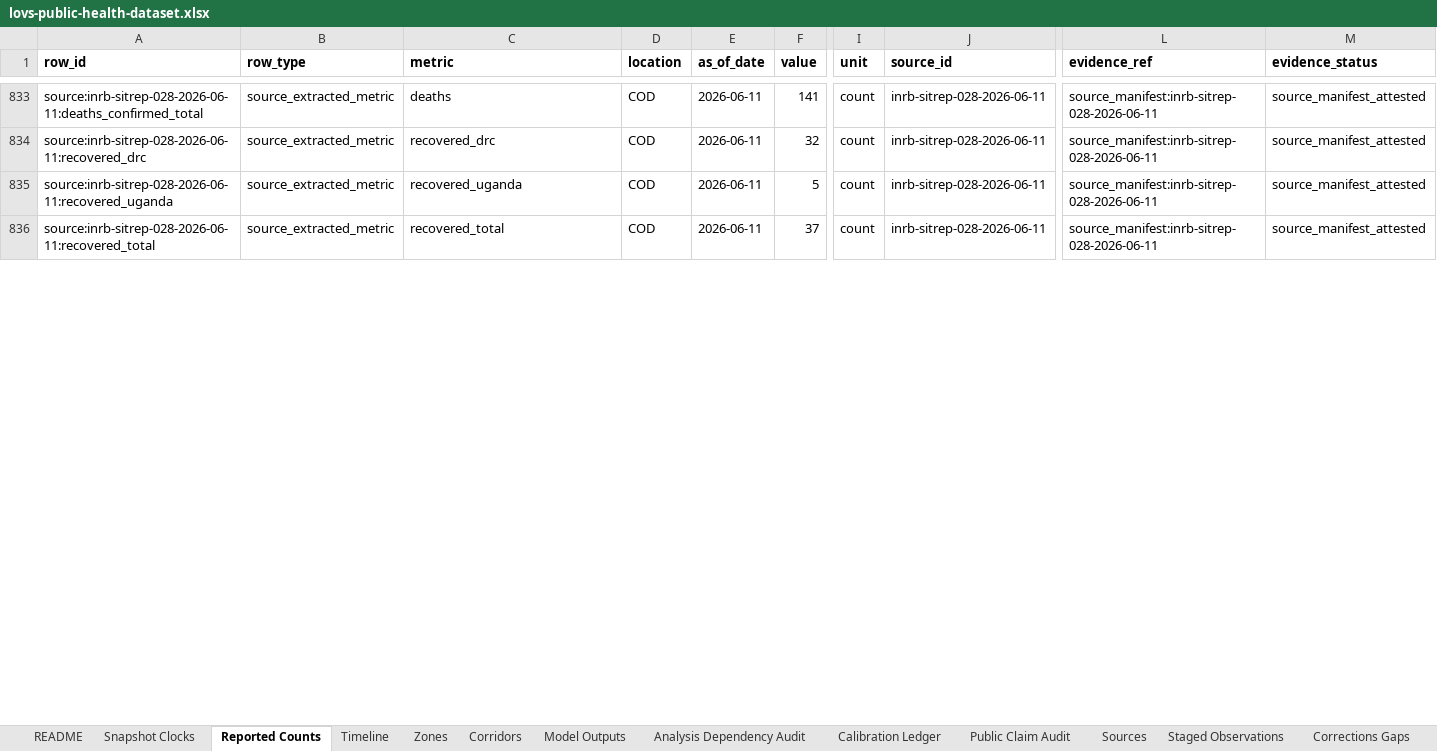
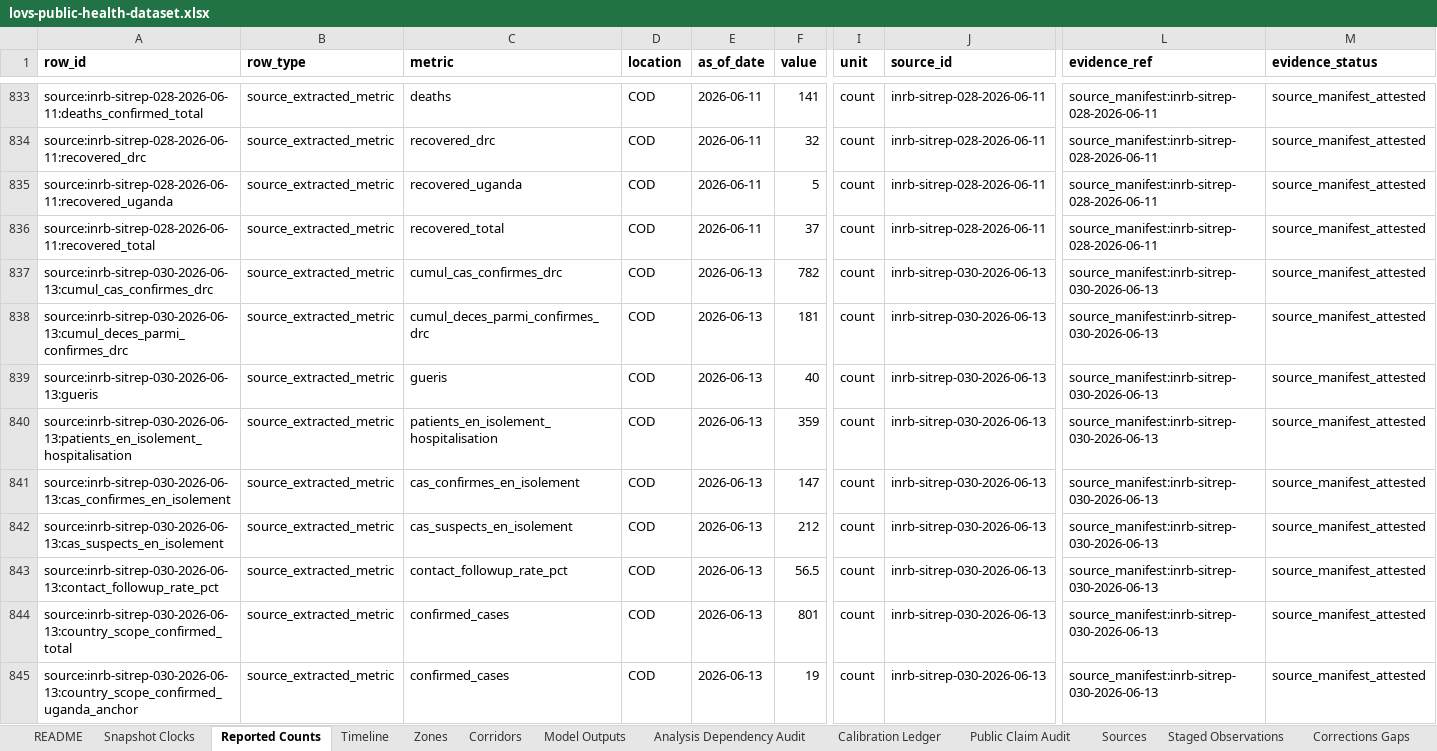
Before and after one commit to ArcedeDev/bdbv-2026-lovs, an Excel workbook: deliverables/public-health-dataset/lovs-public-health-dataset.xlsx, sheet Reported Counts, drawn as a sheet; only a part is shown, gaps mark what is left out; values as stored, in another font and other column widths than the file's, no borders; rows hold the shown columns only; the diff covers the shown part only; the diff names each change by its address in the sheet, - before the commit and + after, or states it on an @@ line.

Commit message:
bdbv: SitRep 30 (data 2026-06-13) build — country 801/183/45, 31 zones (+nia-nia, +mabalako)

```diff
--- a/deliverables/public-health-dataset/lovs-public-health-dataset.xlsx (sheet Reported Counts)
+++ b/deliverables/public-health-dataset/lovs-public-health-dataset.xlsx (sheet Reported Counts)
+row 837: source:inrb-sitrep-030-2026-06-13:cumul_cas_confirmes_drc | source_extracted_metric | cumul_cas_confirmes_drc | COD | 2026-06-13 | 782 | count | inrb-sitrep-030-2026-06-13 | source_manifest:inrb-sitrep-030-2026-06-13 | source_manifest_attested
+row 838: source:inrb-sitrep-030-2026-06-13:cumul_deces_parmi_confirmes_drc | source_extracted_metric | cumul_deces_parmi_confirmes_drc | COD | 2026-06-13 | 181 | count | inrb-sitrep-030-2026-06-13 | source_manifest:inrb-sitrep-030-2026-06-13 | source_manifest_attested
+row 839: source:inrb-sitrep-030-2026-06-13:gueris | source_extracted_metric | gueris | COD | 2026-06-13 | 40 | count | inrb-sitrep-030-2026-06-13 | source_manifest:inrb-sitrep-030-2026-06-13 | source_manifest_attested
+row 840: source:inrb-sitrep-030-2026-06-13:patients_en_isolement_hospitalisation | source_extracted_metric | patients_en_isolement_hospitalisation | COD | 2026-06-13 | 359 | count | inrb-sitrep-030-2026-06-13 | source_manifest:inrb-sitrep-030-2026-06-13 | source_manifest_attested
+row 841: source:inrb-sitrep-030-2026-06-13:cas_confirmes_en_isolement | source_extracted_metric | cas_confirmes_en_isolement | COD | 2026-06-13 | 147 | count | inrb-sitrep-030-2026-06-13 | source_manifest:inrb-sitrep-030-2026-06-13 | source_manifest_attested
+row 842: source:inrb-sitrep-030-2026-06-13:cas_suspects_en_isolement | source_extracted_metric | cas_suspects_en_isolement | COD | 2026-06-13 | 212 | count | inrb-sitrep-030-2026-06-13 | source_manifest:inrb-sitrep-030-2026-06-13 | source_manifest_attested
+row 843: source:inrb-sitrep-030-2026-06-13:contact_followup_rate_pct | source_extracted_metric | contact_followup_rate_pct | COD | 2026-06-13 | 56.5 | count | inrb-sitrep-030-2026-06-13 | source_manifest:inrb-sitrep-030-2026-06-13 | source_manifest_attested
+row 844: source:inrb-sitrep-030-2026-06-13:country_scope_confirmed_total | source_extracted_metric | confirmed_cases | COD | 2026-06-13 | 801 | count | inrb-sitrep-030-2026-06-13 | source_manifest:inrb-sitrep-030-2026-06-13 | source_manifest_attested
+row 845: source:inrb-sitrep-030-2026-06-13:country_scope_confirmed_uganda_anchor | source_extracted_metric | confirmed_cases | COD | 2026-06-13 | 19 | count | inrb-sitrep-030-2026-06-13 | source_manifest:inrb-sitrep-030-2026-06-13 | source_manifest_attested
```
Also changed, not shown: 110 added rows and 33 edited cells elsewhere in this sheet, sheet Corridors, sheet Timeline, sheet SitRep Narrative, sheet Model Outputs, sheet Snapshot Clocks, sheet Sources, 7 more sheets, 54 other files.
